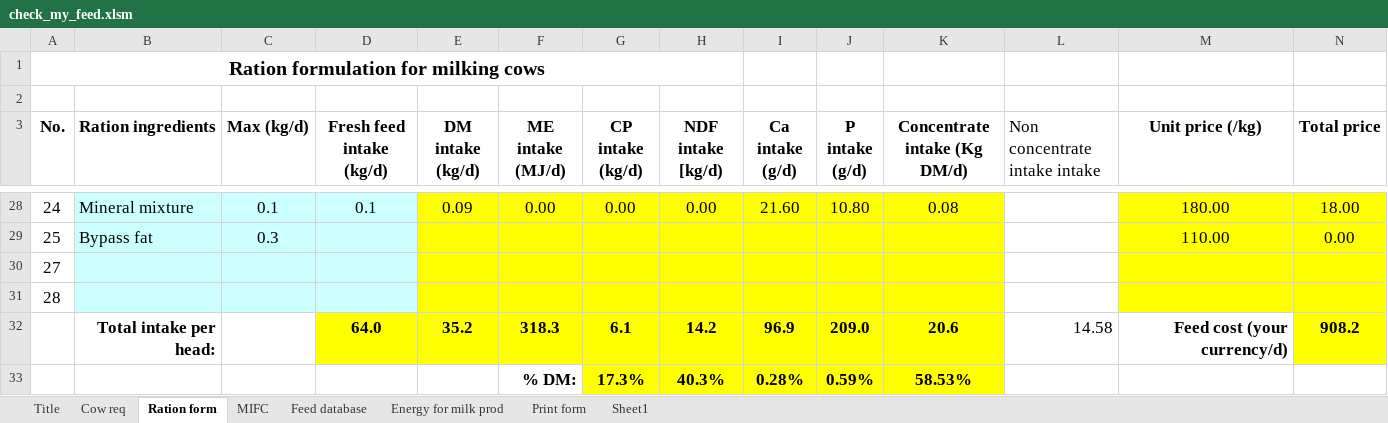
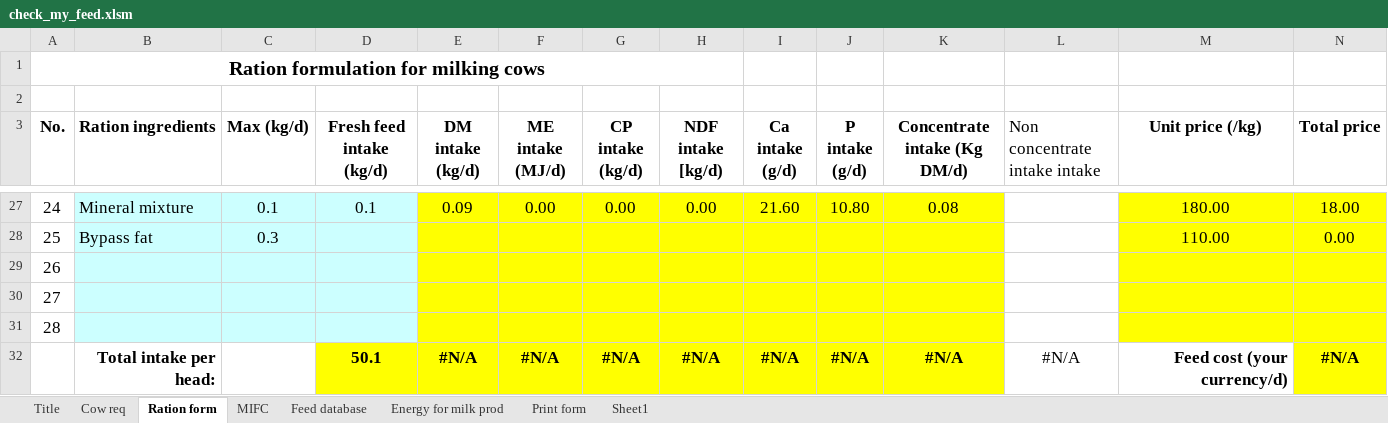
Before and after one commit to fineoutput/agriculture, an Excel workbook: assets/excel/check_my_feed.xlsm, sheet Ration form, drawn as a sheet; only a part is shown, gaps mark what is left out; values as stored, in another font and other column widths than the file's, no borders; removed rows and columns are numbered as before the commit, all else as after; the diff covers the shown part only; the diff names each change by its address in the sheet, - before the commit and + after, or states it on an @@ line.

```diff
--- a/assets/excel/check_my_feed.xlsm (sheet Ration form)
+++ b/assets/excel/check_my_feed.xlsm (sheet Ration form)
+row 29: 26
-row 32:  | Total intake per head: |  | 64.0 | 35.2 | 318.3 | 6.1 | 14.2 | 96.9 | 209.0 | 20.6 | 14.58 | Feed cost (your currency/d) | 908.2
-row 33:  |  |  |  |  | % DM: | 17.3% | 40.3% | 0.28% | 0.59% | 58.53%
+row 32:  | Total intake per head: |  | 50.1 | #N/A | #N/A | #N/A | #N/A | #N/A | #N/A | #N/A | #N/A | Feed cost (your currency/d) | #N/A
```
Also changed, not shown: 1 added row, 1 removed row, 1 moved row, 16 edited cells and cell formats elsewhere in this sheet, sheet Feed database, sheet Print form, sheet MIFC, formulas that keep their value, charts or pictures, 2 other files.
